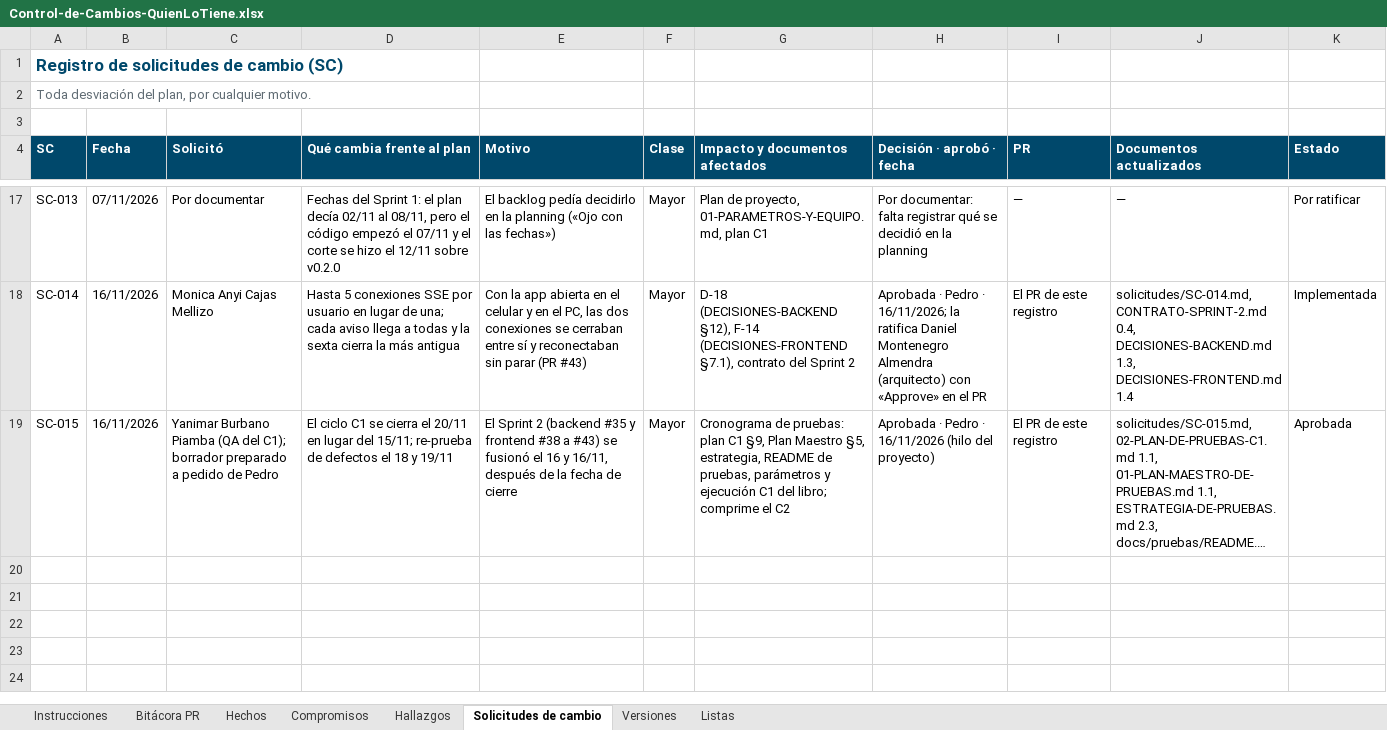
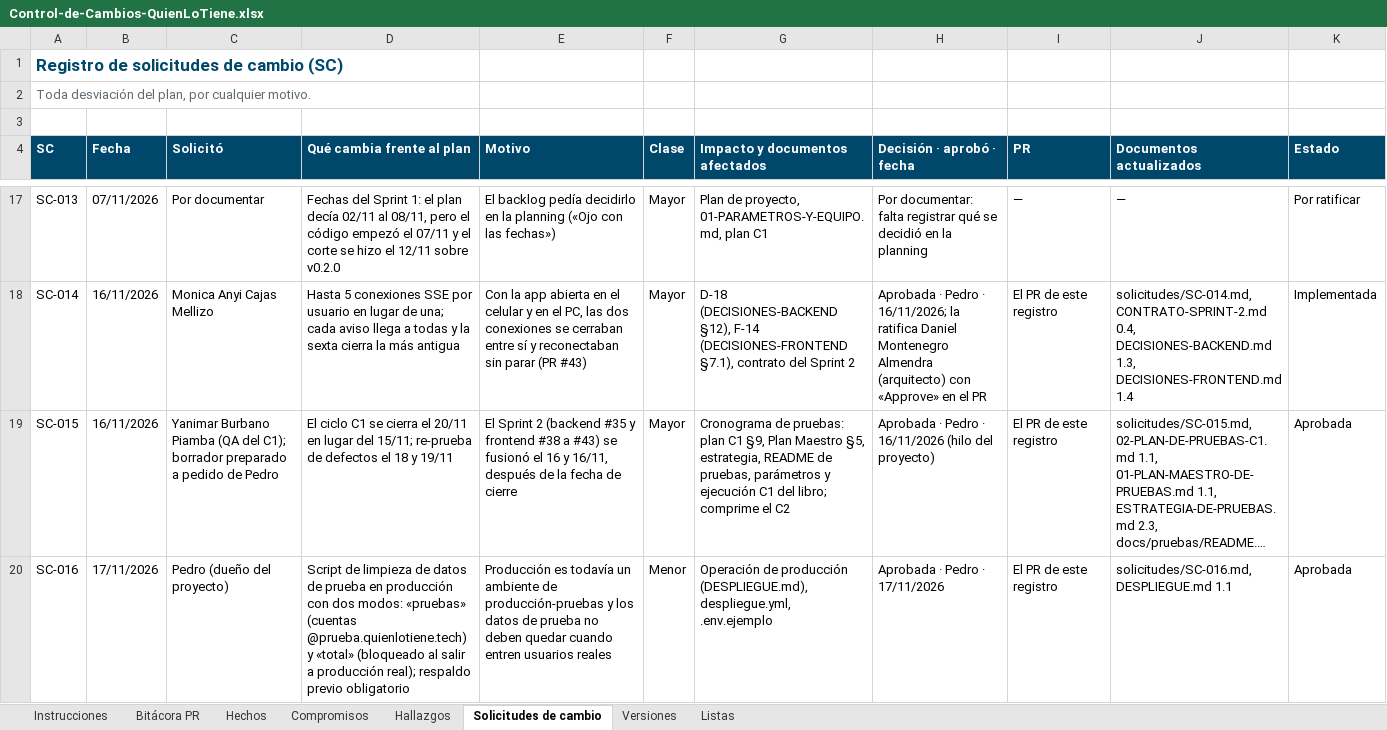
Before and after one commit to Daniel0442123/QuienLoTiene, an Excel workbook: docs/gestion/entregables/Control-de-Cambios-QuienLoTiene.xlsx, sheet Solicitudes de cambio, drawn as a sheet; only a part is shown, gaps mark what is left out; long unchanged cells end in …; values as stored, in another font and other column widths than the file's, no borders; the diff names each change by its address in the sheet, - before the commit and + after, or states it on an @@ line.

```diff
--- a/docs/gestion/entregables/Control-de-Cambios-QuienLoTiene.xlsx (sheet Solicitudes de cambio)
+++ b/docs/gestion/entregables/Control-de-Cambios-QuienLoTiene.xlsx (sheet Solicitudes de cambio)
+row 20: SC-016 | 17/11/2026 | Pedro (dueño del proyecto) | Script de limpieza de datos de prueba en producción con dos modos: «pruebas» (cuentas @prueba.quienlotiene.tech) y «total» (bloqueado al salir a producción real); respaldo previo obligatorio | Producción es todavía un ambiente de producción-pruebas y los datos de prueba no deben quedar cuando entren usuarios reales | Menor | Operación de producción (DESPLIEGUE.md), despliegue.yml, .env.ejemplo | Aprobada · Pedro · 17/11/2026 | El PR de este registro | solicitudes/SC-016.md, DESPLIEGUE.md 1.1 | Aprobada
```
Also changed, not shown: sheet Versiones, sheet Bitácora PR, sheet Instrucciones, 9 other files.
